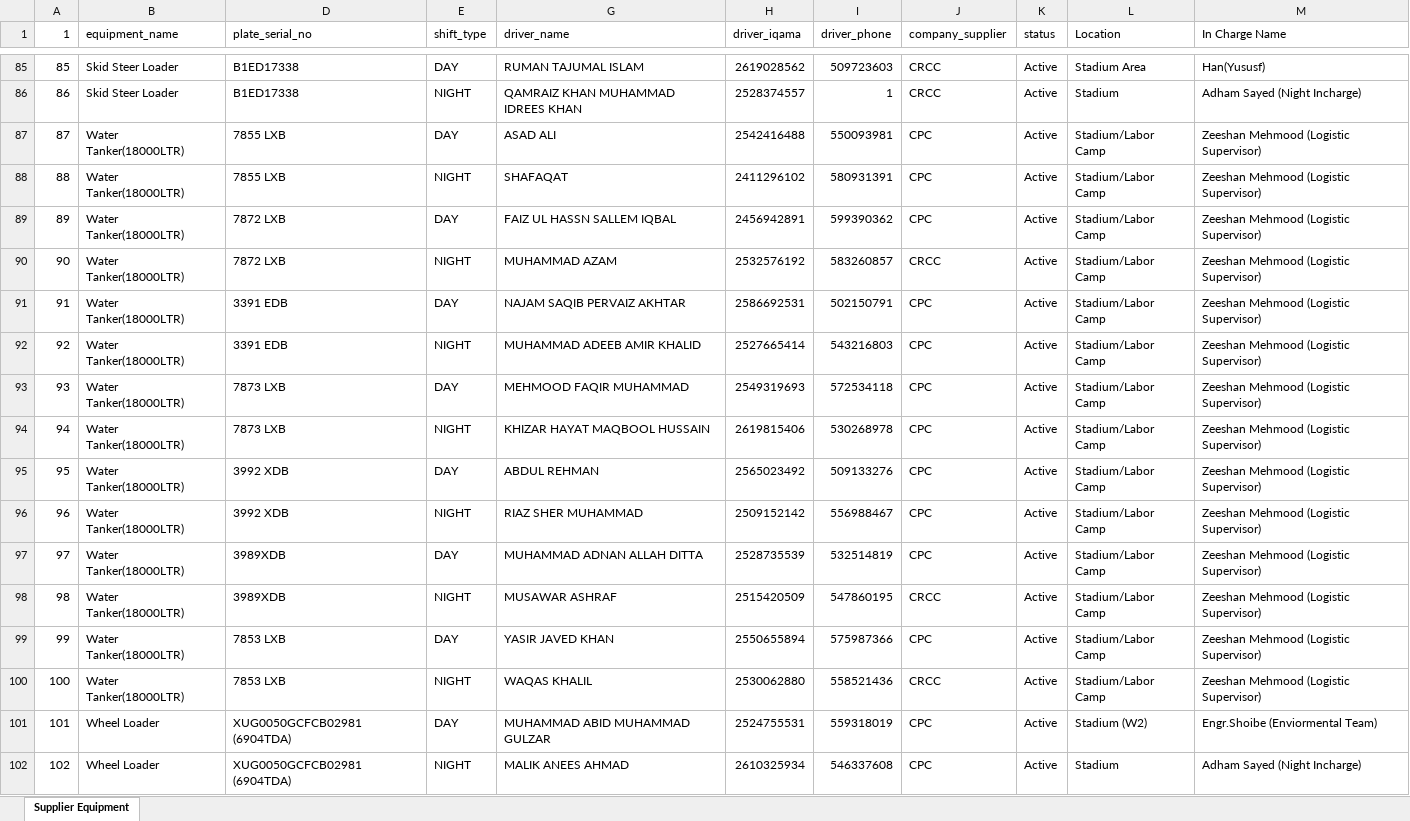
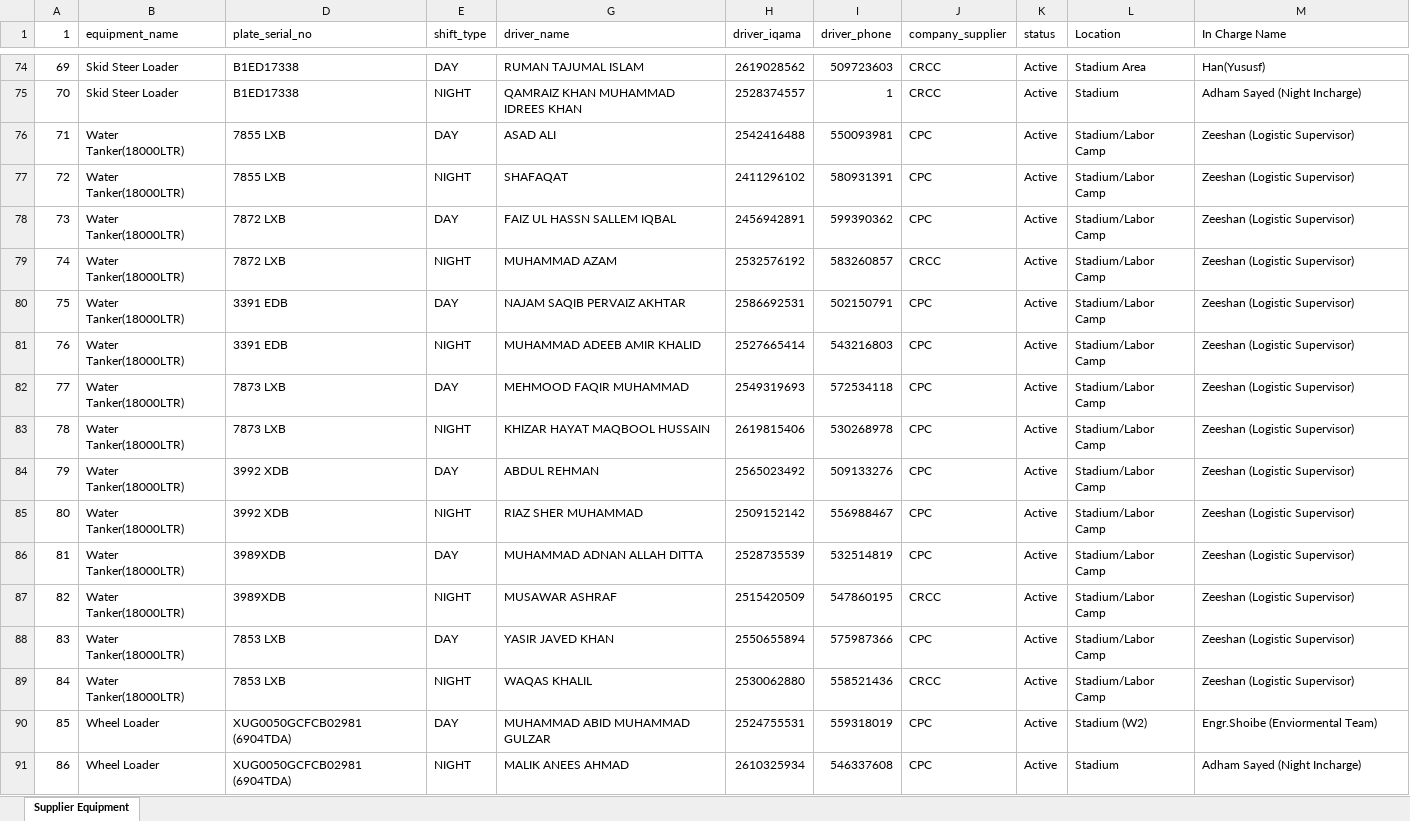
Before and after one commit to naqedshaker139-collab/JCDC-TIMESHEE, an Excel workbook: EquipmentList2026.xlsx, sheet Supplier Equipment, drawn as a sheet; only a part is shown, gaps mark what is left out; values as stored, in another font and other column widths than the file's, no cell formats; conditional formats not drawn; addresses are those after the commit; the diff covers the shown part only; the diff names each change by its address in the sheet, - before the commit and + after, or states it on an @@ line.

Commit message:
Update equipment list Excel

```diff
--- a/EquipmentList2026.xlsx (sheet Supplier Equipment)
+++ b/EquipmentList2026.xlsx (sheet Supplier Equipment)
@@ column A (1) renumbered between rows 2 and 180 @@
-M76:M89 (In Charge Name): Zeeshan Mehmood (Logistic Supervisor)
+M76:M89 (In Charge Name): Zeeshan (Logistic Supervisor)
```
Also changed, not shown: 45 added rows, 11 removed rows and 31 edited cells elsewhere in this sheet, cell formats, hidden cells.
